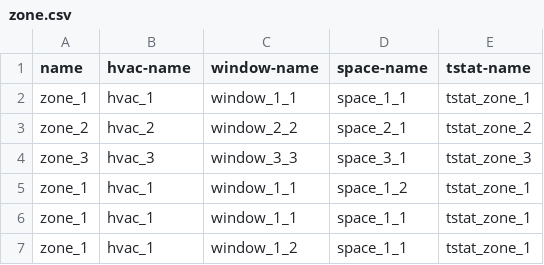
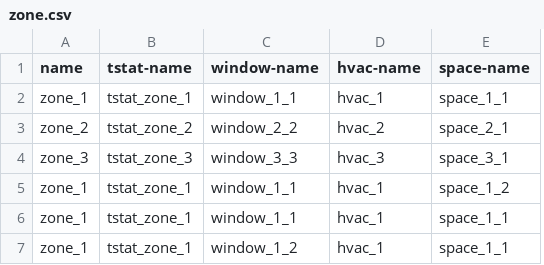
Before and after one commit to lazlop/SemanticModelBuilder, a CSV file: s223_test_site/test_build/zone.csv, drawn as a sheet; removed rows and columns are numbered as before the commit, all else as after; the diff names each change by its address in the sheet, - before the commit and + after, or states it on an @@ line.

```diff
--- a/s223_test_site/test_build/zone.csv
+++ b/s223_test_site/test_build/zone.csv
+column D (hvac-name), rows 2-7: hvac_1 | hvac_2 | hvac_3 | hvac_1 | hvac_1 | hvac_1
-column E (tstat-name), rows 2-7: tstat_zone_1 | tstat_zone_2 | tstat_zone_3 | tstat_zone_1 | tstat_zone_1 | tstat_zone_1
-B1: hvac-name
+B1: tstat-name
-B2 (tstat-name): hvac_1
+B2 (tstat-name): tstat_zone_1
-B3 (tstat-name): hvac_2
+B3 (tstat-name): tstat_zone_2
-B4 (tstat-name): hvac_3
+B4 (tstat-name): tstat_zone_3
-B5:B7 (tstat-name): hvac_1
+B5:B7 (tstat-name): tstat_zone_1
```
Also changed, not shown: s223_test_site/test_build/hvac.csv, s223_test_site/test_build/tstat.csv, 21 other files.
